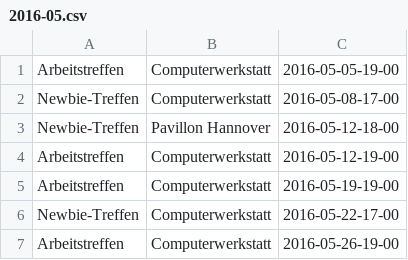
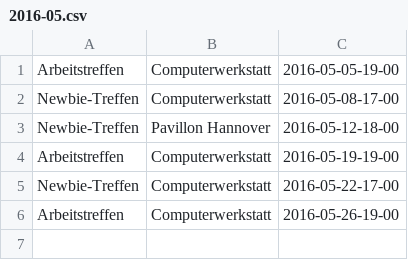
Before and after one commit to freifunkh/calendar, a CSV file: 2016-05.csv, drawn as a sheet.

Commit message:
2016-05.csv

```diff
--- a/2016-05.csv
+++ b/2016-05.csv
@@ -3,3 +3,2 @@ Newbie-Treffen;Computerwerkstatt;2016-05-08-17-00
 Newbie-Treffen;Pavillon Hannover;2016-05-12-18-00
-Arbeitstreffen;Computerwerkstatt;2016-05-12-19-00
 Arbeitstreffen;Computerwerkstatt;2016-05-19-19-00
```
